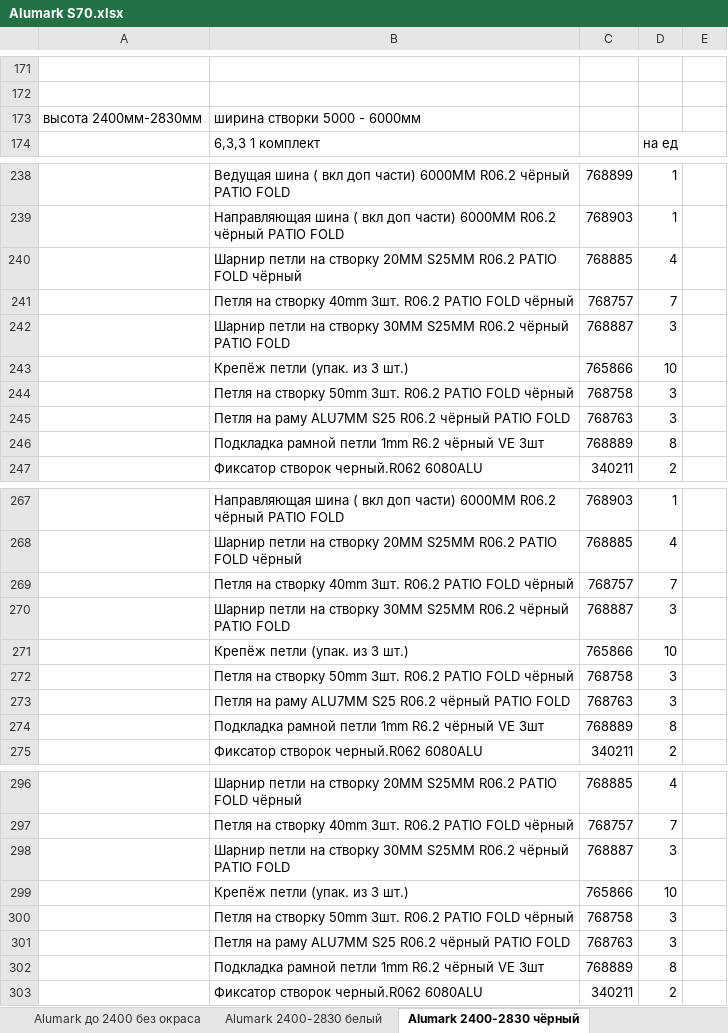
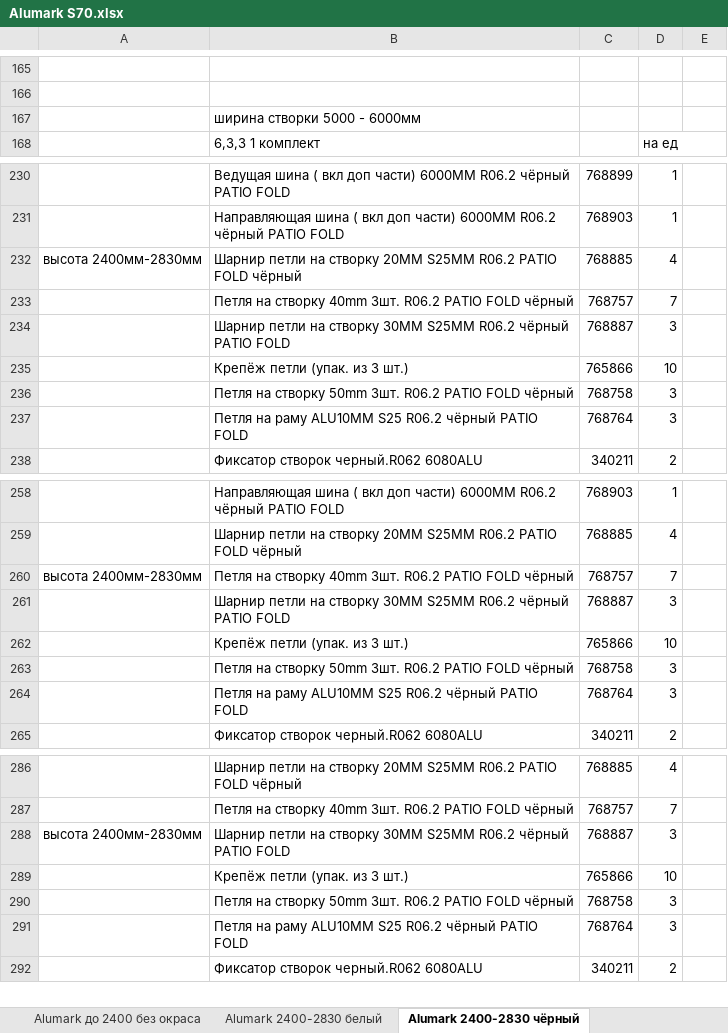
Before and after one commit to boharasirshak/door-picker, an Excel workbook: data/Alumark S70.xlsx, sheet Alumark 2400-2830 чёрный, drawn as a sheet; only a part is shown, gaps mark what is left out; values as stored, in another font and other column widths than the file's, no borders; charts and pictures not drawn; removed rows and columns are numbered as before the commit, all else as after; the diff covers the shown part only; the diff names each change by its address in the sheet, - before the commit and + after, or states it on an @@ line.

```diff
--- a/data/Alumark S70.xlsx (sheet Alumark 2400-2830 чёрный)
+++ b/data/Alumark S70.xlsx (sheet Alumark 2400-2830 чёрный)
-A167: высота 2400мм-2830мм
+A167: (empty)
-A232: (empty)
+A232: высота 2400мм-2830мм
-B237: …на раму ALU7MM S25 R06.2…
+B237: …на раму ALU10MM S25 R06.2…
-C237: 768763
+C237: 768764
-row 246:  | Подкладка рамной петли 1mm R6.2 чёрный VE 3шт | 768889 | 8
-A260: (empty)
+A260: высота 2400мм-2830мм
-B264: …на раму ALU7MM S25 R06.2…
+B264: …на раму ALU10MM S25 R06.2…
-C264: 768763
+C264: 768764
-row 274:  | Подкладка рамной петли 1mm R6.2 чёрный VE 3шт | 768889 | 8
-A288: (empty)
+A288: высота 2400мм-2830мм
-B291: …на раму ALU7MM S25 R06.2…
+B291: …на раму ALU10MM S25 R06.2…
-C291: 768763
+C291: 768764
-row 302:  | Подкладка рамной петли 1mm R6.2 чёрный VE 3шт | 768889 | 8
```
Also changed, not shown: 1 added row, 11 removed rows and 39 edited cells elsewhere in this sheet, sheet Alumark 2400-2830 чёрный 2-ст р, sheet Alumark до 2400 чёрный 2-ст руч, sheet Alumark до 2400 чёрный, sheet Alumark до 2400 белый, charts or pictures, 1 other file.
